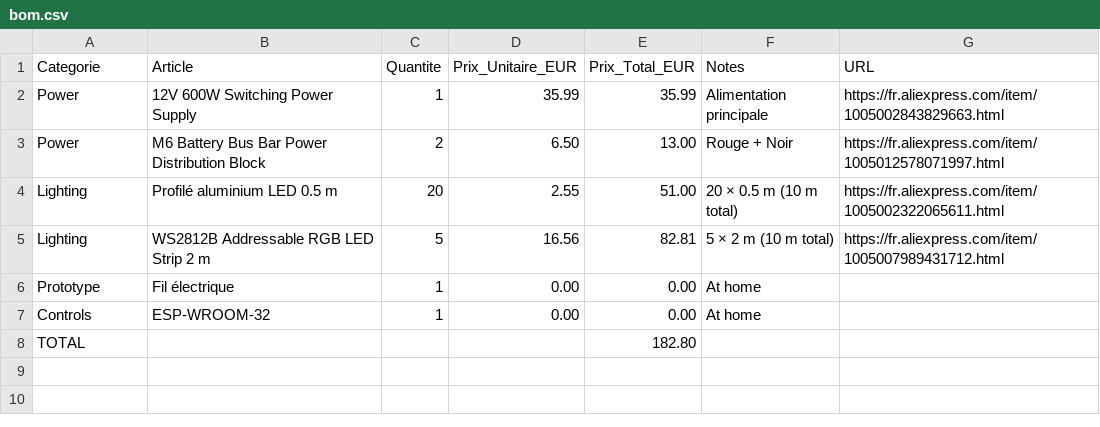
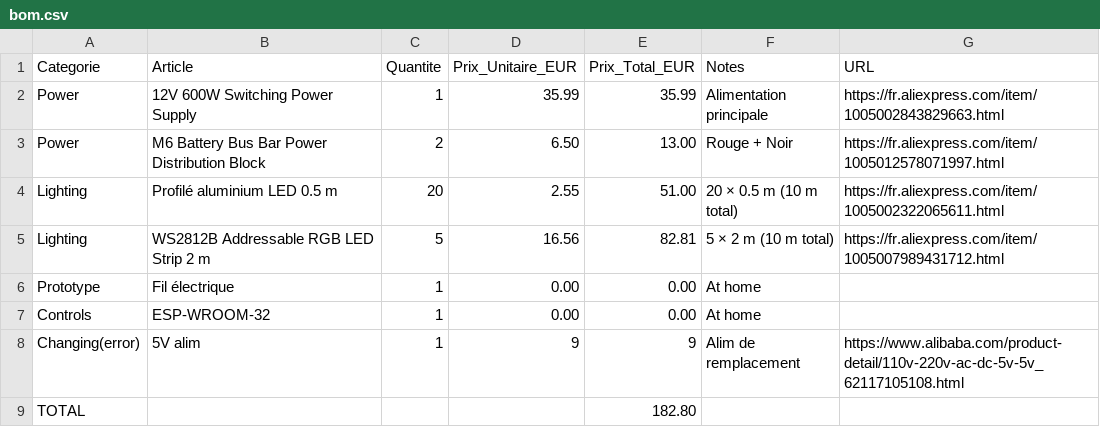
Before and after one commit to llextv/leTube, a CSV file: bom.csv, drawn as a sheet.

Commit message:
Update bom.csv

```diff
--- a/bom.csv
+++ b/bom.csv
@@ -7,2 +7,3 @@ Prototype;Fil électrique;1;0.00;0.00;At home;
 Controls;ESP-WROOM-32;1;0.00;0.00;At home;
+Changing(error); 5V alim;1;9;9;Alim de remplacement; https://www.alibaba.com/product-detail/110v-220v-ac-dc-5v-5v_62117105108.html
 TOTAL;;;;182.80;;
```
